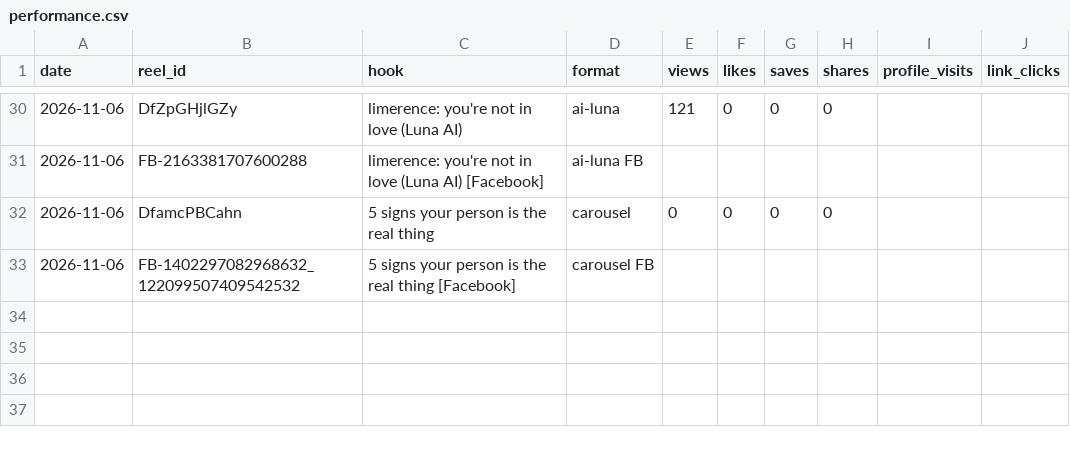
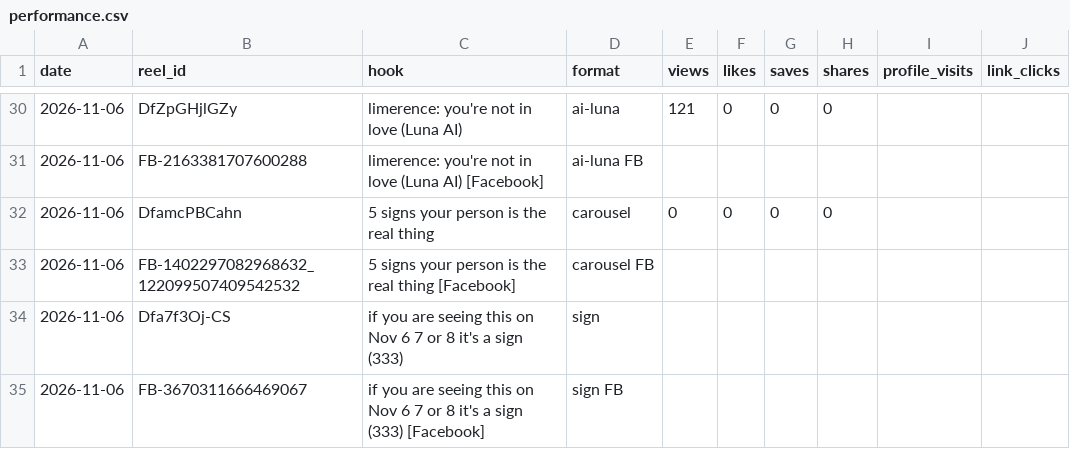
Before and after one commit to newnagiajnala-dotcom/soulmatesigns-system, a CSV file: data/performance.csv, drawn as a sheet; only a part is shown, gaps mark what is left out.

```diff
--- a/data/performance.csv
+++ b/data/performance.csv
@@ -33 +33,3 @@ date,reel_id,hook,format,views,likes,saves,shares,profile_visits,link_clicks
 2026-11-06,FB-1402297082968632_122099507409542532,5 signs your person is the real thing [Facebook],carousel FB,,,,,,
+2026-11-06,Dfa7f3Oj-CS,if you are seeing this on Nov 6 7 or 8 it's a sign (333),sign,,,,,,
+2026-11-06,FB-3670311666469067,if you are seeing this on Nov 6 7 or 8 it's a sign (333) [Facebook],sign FB,,,,,,
```
Also changed, not shown: 2 other files.
